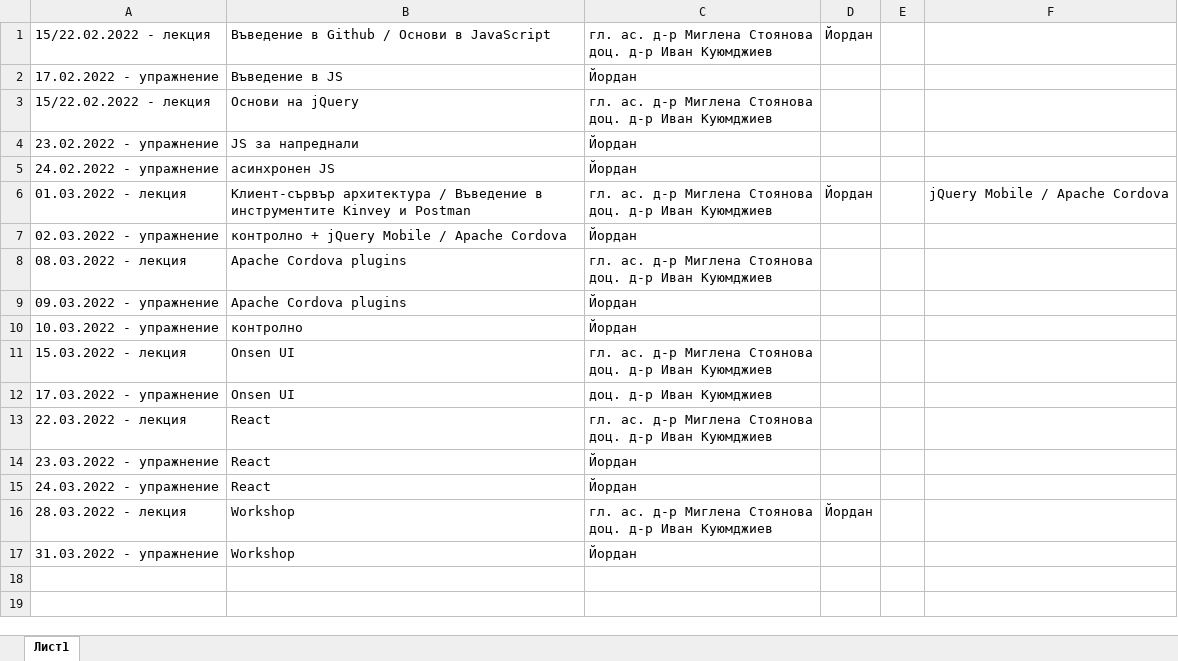
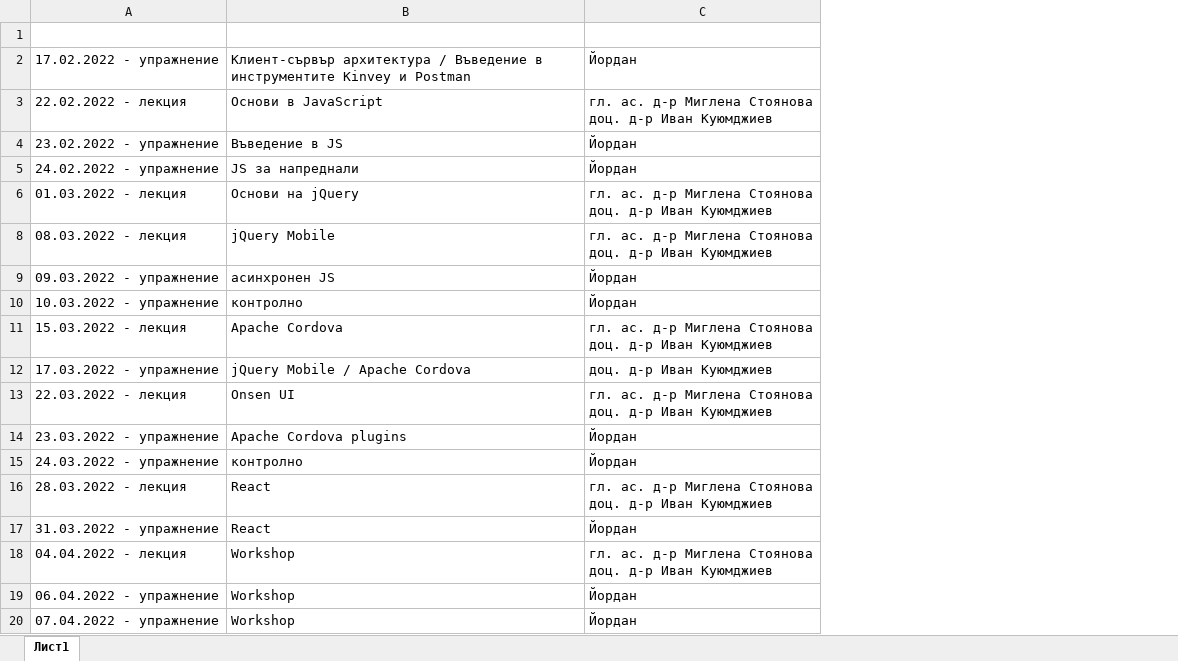
Before and after one commit to profjordanov/hybrid-app-development, an Excel workbook: grafik.xlsx, sheet Лист1, drawn as a sheet; values as stored, in another font and other column widths than the file's, no borders; removed rows and columns are numbered as before the commit, all else as after; ↵ is a line break in a cell; the diff names each change by its address in the sheet, - before the commit and + after, or states it on an @@ line.

Commit message:
Update grafik.xlsx

```diff
--- a/grafik.xlsx (sheet Лист1)
+++ b/grafik.xlsx (sheet Лист1)
-column D, rows 1-6: Йордан |  |  |  |  | Йордан; row 16: Йордан
-column E, empty
-column F, row 6: jQuery Mobile / Apache Cordova
-row 1: 15/22.02.2022 - лекция | Въведение в Github / Основи в JavaScript | гл. ас. д-р Миглена Стоянова ↵ доц. д-р Иван Куюмджиев | Йордан
+row 1: (empty)
-B2: Въведение в JS
+B2: Клиент-сървър архитектура / Въведение в инструментите Kinvey и Postman
-A3: 15/22.02.2022 - лекция
+A3: 22.02.2022 - лекция
-B3: Основи на jQuery
+B3: Основи в JavaScript
-B4: JS за напреднали
+B4: Въведение в JS
-B5: асинхронен JS
+B5: JS за напреднали
-B6: Клиент-сървър архитектура / Въведение в инструментите Kinvey и Postman
+B6: Основи на jQuery
-row 7: 02.03.2022 - упражнение | контролно + jQuery Mobile / Apache Cordova | Йордан
-B8: Apache Cordova plugins
+B8: jQuery Mobile
-B9: Apache Cordova plugins
+B9: асинхронен JS
-B11: Onsen UI
+B11: Apache Cordova
-B12: Onsen UI
+B12: jQuery Mobile / Apache Cordova
-B13: React
+B13: Onsen UI
-B14: React
+B14: Apache Cordova plugins
-B15: React
+B15: контролно
-B16:B17: Workshop
+B16:B17: React
+row 18: 04.04.2022 - лекция | Workshop | гл. ас. д-р Миглена Стоянова ↵ доц. д-р Иван Куюмджиев
+row 19: 06.04.2022 - упражнение | Workshop | Йордан
+row 20: 07.04.2022 - упражнение | Workshop | Йордан
```
